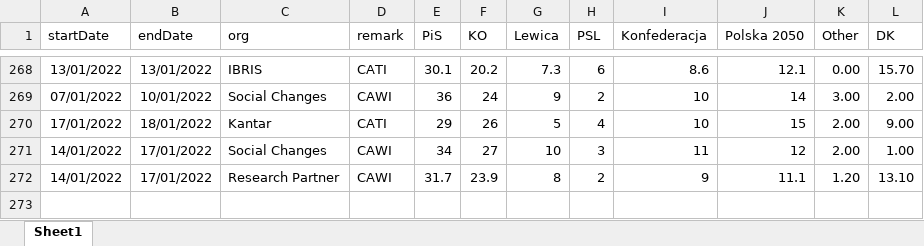
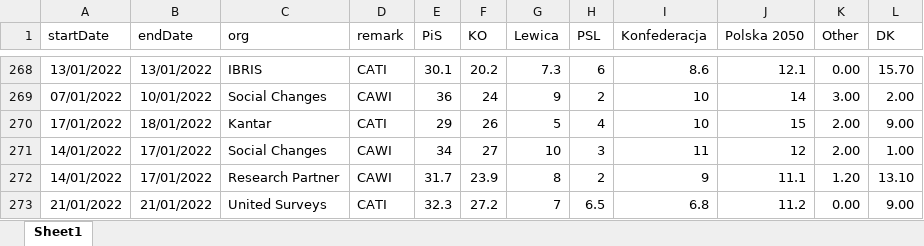
Before and after one commit to BDStanley/pooling-the-poles, an Excel workbook: polldata_gs.xlsx, sheet Sheet1, drawn as a sheet; only a part is shown, gaps mark what is left out; values as stored, in another font and other column widths than the file's, no borders; charts and pictures not drawn; the diff names each change by its address in the sheet, - before the commit and + after, or states it on an @@ line.

```diff
--- a/polldata_gs.xlsx (sheet Sheet1)
+++ b/polldata_gs.xlsx (sheet Sheet1)
+row 273: 21/01/2022 | 21/01/2022 | United Surveys | CATI | 32.3 | 27.2 | 7 | 6.5 | 6.8 | 11.2 | 0.00 | 9.00
```
Also changed, not shown: 16 other files.
